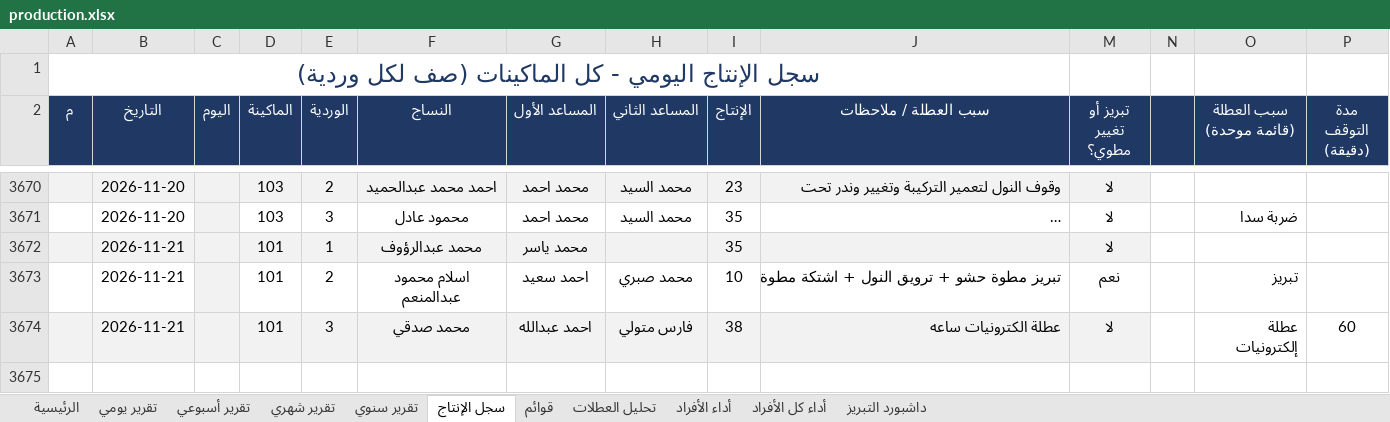
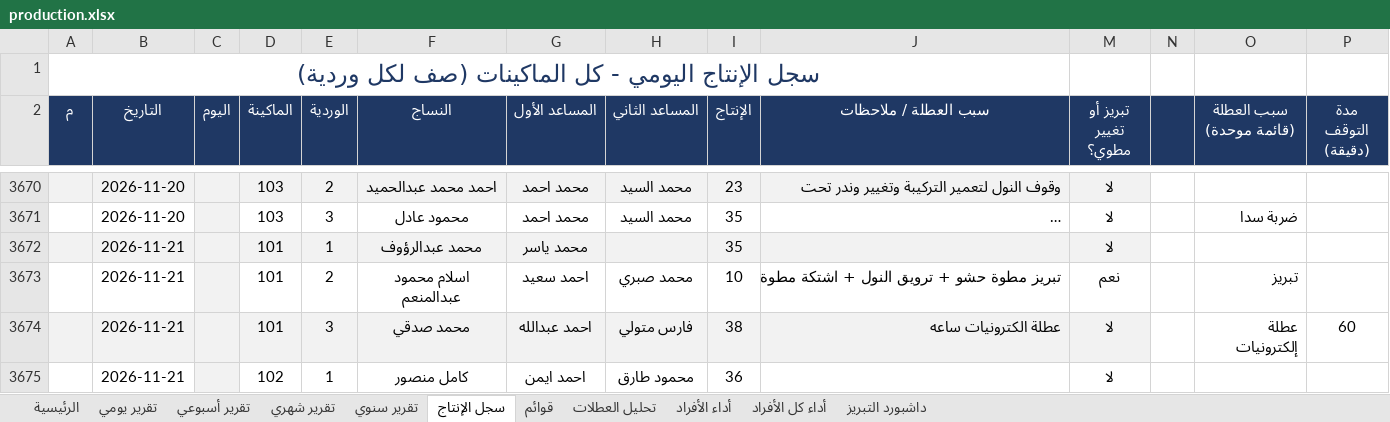
Before and after one commit to alucarderor-cpu/Daily-Production-Report, an Excel workbook: production.xlsx, sheet سجل الإنتاج, drawn as a sheet; only a part is shown, gaps mark what is left out; long unchanged cells end in …; values as stored, in another font and other column widths than the file's, no borders; conditional formats not drawn; the diff names each change by its address in the sheet, - before the commit and + after, or states it on an @@ line.

Commit message:
apply production entries

```diff
--- a/production.xlsx (sheet سجل الإنتاج)
+++ b/production.xlsx (sheet سجل الإنتاج)
+row 3675:  | 2026-11-21 |  | 102 | 1 | كامل منصور | احمد ايمن | محمود طارق | 36 |  | لا
```
Also changed, not shown: 1 other file.
